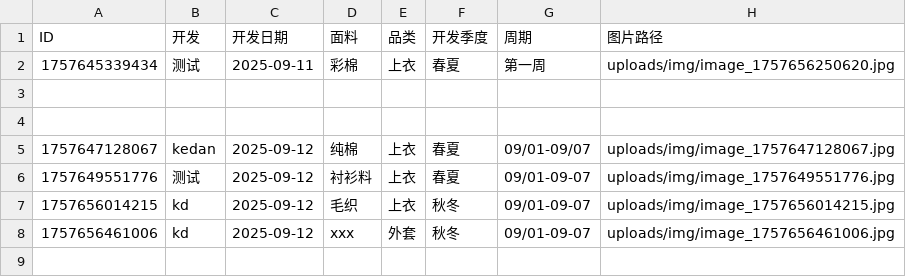
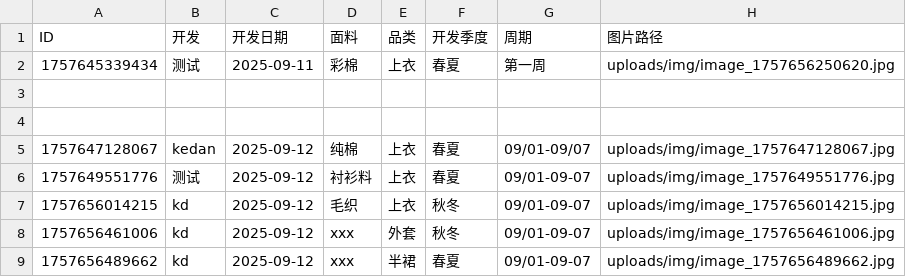
Before and after one commit to wasdkd/Amazon, a CSV file: uploads/products.csv, drawn as a sheet.

Commit message:
更新产品数据: kd - 半裙

```diff
--- a/uploads/products.csv
+++ b/uploads/products.csv
@@ -8 +8,2 @@ ID,开发,开发日期,面料,品类,开发季度,周期,图片路径
 "1757656461006","kd","2025-09-12","xxx","外套","秋冬","09/01-09-07","uploads/img/image_1757656461006.jpg"
+"1757656489662","kd","2025-09-12","xxx","半裙","春夏","09/01-09-07","uploads/img/image_1757656489662.jpg"
```
